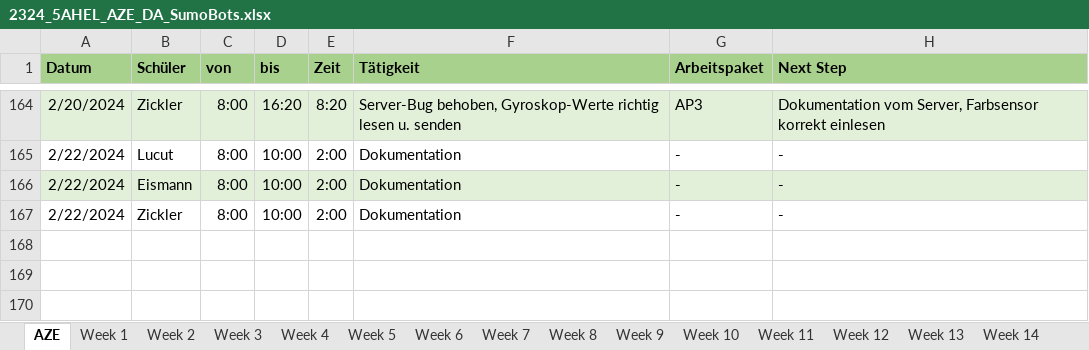
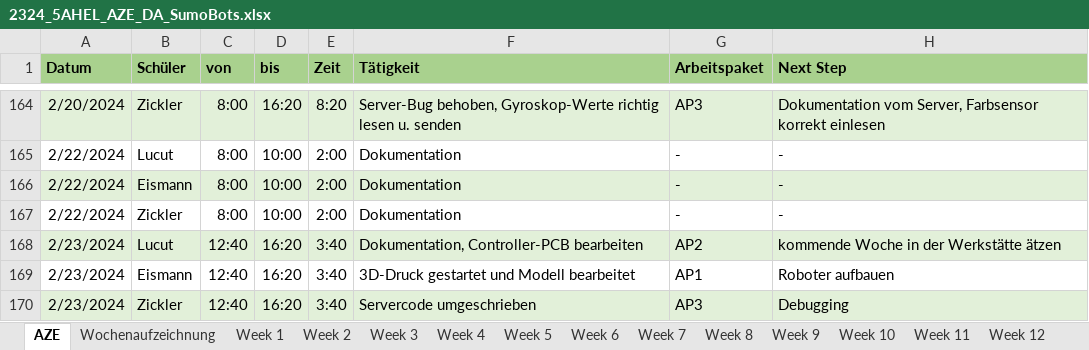
Before and after one commit to RoteRuebe/diplomarbeit, an Excel workbook: 2324_5AHEL_AZE_DA_SumoBots.xlsx, sheet AZE, drawn as a sheet; only a part is shown, gaps mark what is left out; values as stored, in another font and other column widths than the file's, no borders; the diff names each change by its address in the sheet, - before the commit and + after, or states it on an @@ line.

Commit message:
AZE und DA Dokumentation

```diff
--- a/2324_5AHEL_AZE_DA_SumoBots.xlsx (sheet AZE)
+++ b/2324_5AHEL_AZE_DA_SumoBots.xlsx (sheet AZE)
+sheet tab: Wochenaufzeichnung
+row 168: 2/23/2024 | Lucut | 12:40 | 16:20 | 3:40 | Dokumentation, Controller-PCB bearbeiten | AP2 | kommende Woche in der Werkstätte ätzen
+row 169: 2/23/2024 | Eismann | 12:40 | 16:20 | 3:40 | 3D-Druck gestartet und Modell bearbeitet | AP1 | Roboter aufbauen
+row 170: 2/23/2024 | Zickler | 12:40 | 16:20 | 3:40 | Servercode umgeschrieben | AP3 | Debugging
```
Also changed, not shown: sheet Week 25, charts or pictures, 1 other file.
